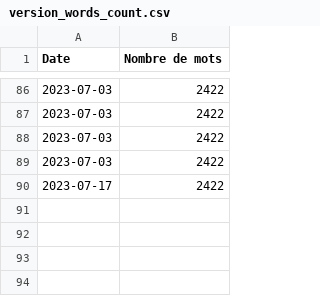
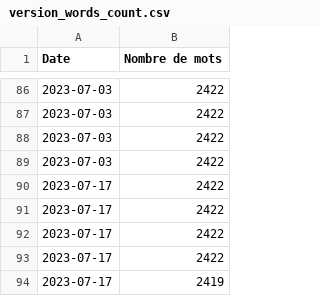
Before and after one commit to Benoit-78/vocabulary, a CSV file: log/version_words_count.csv, drawn as a sheet; only a part is shown, gaps mark what is left out; the diff names each change by its address in the sheet, - before the commit and + after, or states it on an @@ line.

Commit message:
feat: bad words processing functional

```diff
--- a/log/version_words_count.csv
+++ b/log/version_words_count.csv
+row 91: 2023-07-17 | 2422
+row 92: 2023-07-17 | 2422
+row 93: 2023-07-17 | 2422
+row 94: 2023-07-17 | 2419
```
Also changed, not shown: log/version_perf.csv, 2 other files.
